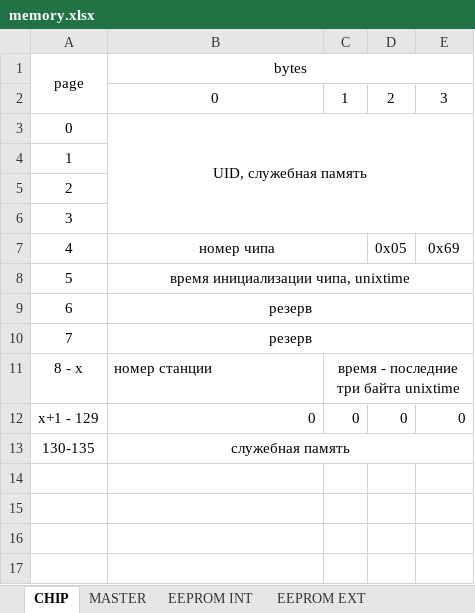
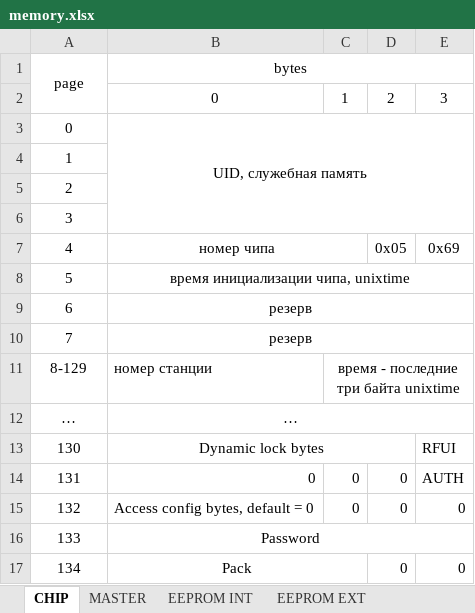
Before and after one commit to alexandervolikov/spotiduino_v1, an Excel workbook: memory.xlsx, sheet CHIP, drawn as a sheet; values as stored, in another font and other column widths than the file's, no borders; removed rows and columns are numbered as before the commit, all else as after; the diff names each change by its address in the sheet, - before the commit and + after, or states it on an @@ line.

Commit message:
add separate ntag password

```diff
--- a/memory.xlsx (sheet CHIP)
+++ b/memory.xlsx (sheet CHIP)
-A11: 8 - x
+A11: 8-129
+row 12: … | …
+row 13: 130 | Dynamic lock bytes |  |  | RFUI
+row 14: 131 | 0 | 0 | 0 | AUTH
-A15: x+1 - 129
+A15: 132
-B15: 0
+B15: Access config bytes, default = 0
-row 13: 130-135 | служебная память
+row 16: 133 | Password
+row 17: 134 | Pack |  | 0 | 0
```
Also changed, not shown: sheet MASTER, sheet EEPROM INT, 8 other files.
